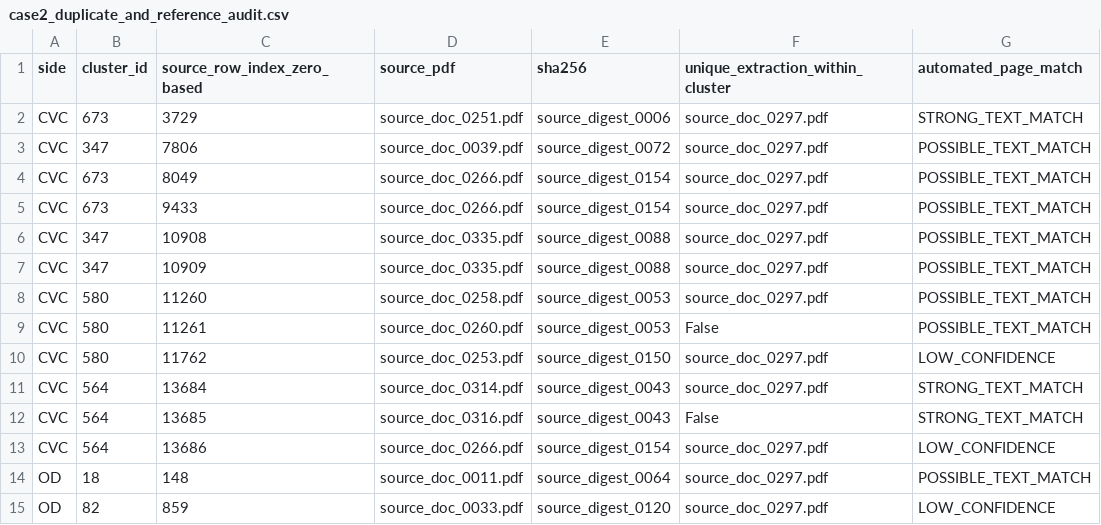
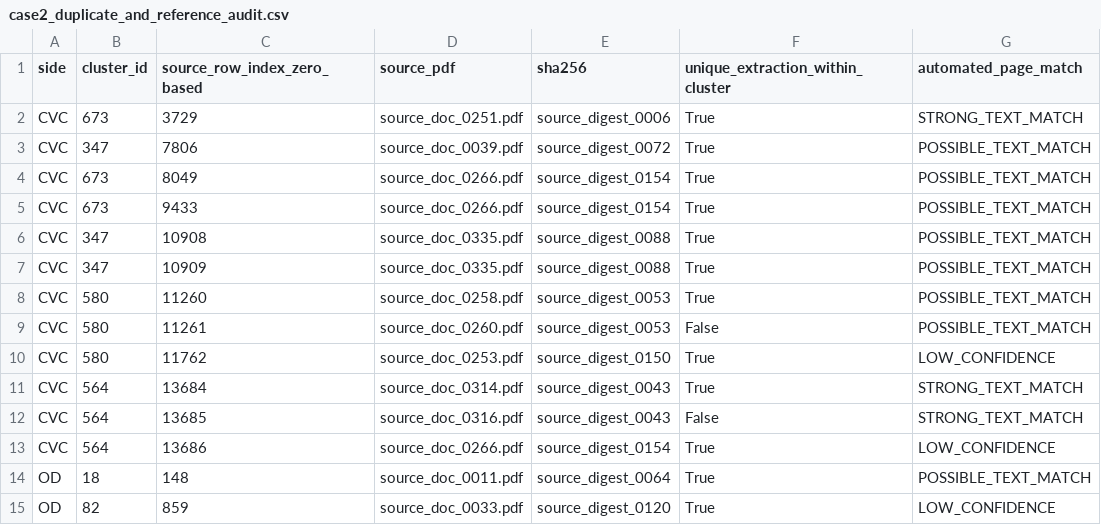
Before and after one commit to dianap0382/ai-assisted-theory-interrogation, a CSV file: case2/outputs/case2_duplicate_and_reference_audit.csv, drawn as a sheet; only a part is shown; the diff covers the shown part only; the diff names each change by its address in the sheet, - before the commit and + after, or states it on an @@ line.

```diff
--- a/case2/outputs/case2_duplicate_and_reference_audit.csv
+++ b/case2/outputs/case2_duplicate_and_reference_audit.csv
-F2:F8 (unique_extraction_within_cluster): source_doc_0297.pdf
+F2:F8 (unique_extraction_within_cluster): True
-F10:F11 (unique_extraction_within_cluster): source_doc_0297.pdf
+F10:F11 (unique_extraction_within_cluster): True
-F13:F15 (unique_extraction_within_cluster): source_doc_0297.pdf
+F13:F15 (unique_extraction_within_cluster): True
```
Also changed, not shown: 14 edited cells elsewhere in this file, case2/data/case2_cluster_source_rows.csv, case2/outputs/case2_autonomy_fulltext_verification.csv, 7 other files.
